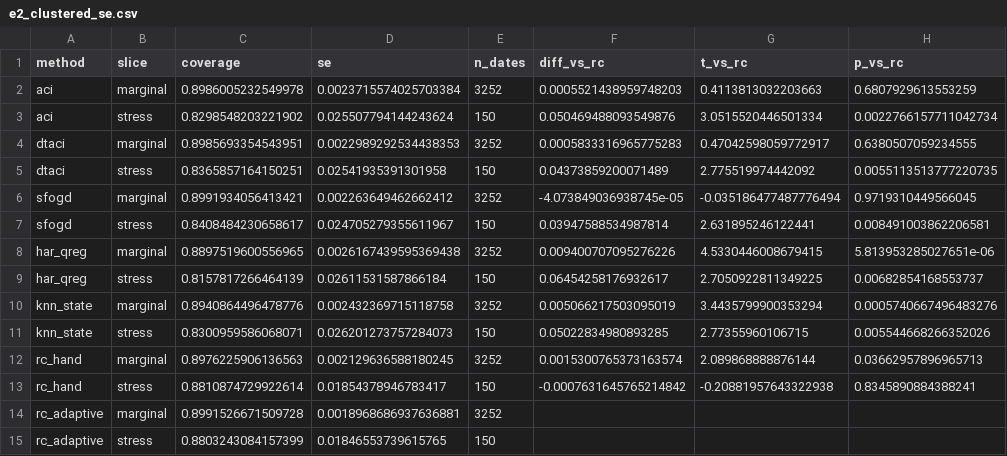
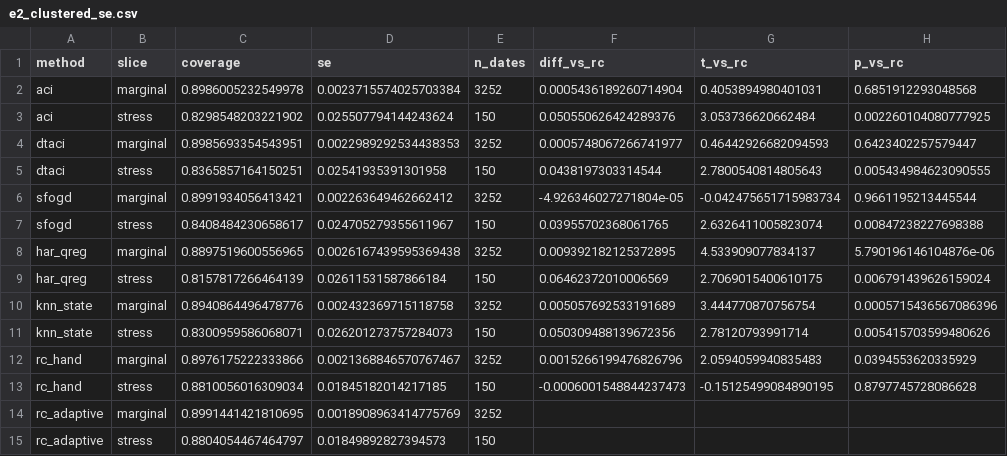
Before and after one commit to Shiv-aurora/ai-research, a CSV file: reports/e2_clustered_se.csv, drawn as a sheet.

```diff
--- a/reports/e2_clustered_se.csv
+++ b/reports/e2_clustered_se.csv
@@ -1,15 +1,15 @@
 method,slice,coverage,se,n_dates,diff_vs_rc,t_vs_rc,p_vs_rc
-aci,marginal,0.8986005232549978,0.0023715574025703384,3252,0.0005521438959748203,0.4113813032203663,0.6807929613553259
-aci,stress,0.8298548203221902,0.025507794144243624,150,0.050469488093549876,3.0515520446501334,0.0022766157711042734
-dtaci,marginal,0.8985693354543951,0.0022989292534438353,3252,0.0005833316965775283,0.47042598059772917,0.6380507059234555
-dtaci,stress,0.8365857164150251,0.02541935391301958,150,0.04373859200071489,2.775519974442092,0.0055113513777220735
-sfogd,marginal,0.8991934056413421,0.002263649462662412,3252,-4.073849036938745e-05,-0.035186477487776494,0.9719310449566045
-sfogd,stress,0.8408484230658617,0.024705279355611967,150,0.03947588534987814,2.631895246122441,0.008491003862206581
-har_qreg,marginal,0.8897519600556965,0.0026167439595369438,3252,0.009400707095276226,4.5330446008679415,5.813953285027651e-06
-har_qreg,stress,0.8157817266464139,0.02611531587866184,150,0.06454258176932617,2.7050922811349225,0.00682854168553737
-knn_state,marginal,0.8940864496478776,0.002432369715118758,3252,0.005066217503095019,3.4435799900353294,0.0005740667496483276
-knn_state,stress,0.8300959586068071,0.026201273757284073,150,0.05022834980893285,2.77355960106715,0.005544668266352026
-rc_hand,marginal,0.8976225906136563,0.002129636588180245,3252,0.0015300765373163574,2.089868888876144,0.03662957896965713
-rc_hand,stress,0.8810874729922614,0.01854378946783417,150,-0.0007631645765214842,-0.20881957643322938,0.8345890884388241
-rc_adaptive,marginal,0.8991526671509728,0.0018968686937636881,3252,,,
-rc_adaptive,stress,0.8803243084157399,0.01846553739615765,150,,,
+aci,marginal,0.8986005232549978,0.0023715574025703384,3252,0.0005436189260714904,0.4053894980401031,0.6851912293048568
+aci,stress,0.8298548203221902,0.025507794144243624,150,0.050550626424289376,3.053736620662484,0.002260104080777925
+dtaci,marginal,0.8985693354543951,0.0022989292534438353,3252,0.0005748067266741977,0.46442926682094593,0.6423402257579447
+dtaci,stress,0.8365857164150251,0.02541935391301958,150,0.0438197303314544,2.7800540814805643,0.005434984623090555
+sfogd,marginal,0.8991934056413421,0.002263649462662412,3252,-4.926346027271804e-05,-0.042475651715983734,0.9661195213445544
+sfogd,stress,0.8408484230658617,0.024705279355611967,150,0.03955702368061765,2.6326411005823074,0.00847238227698388
+har_qreg,marginal,0.8897519600556965,0.0026167439595369438,3252,0.009392182125372895,4.533909077834137,5.790196146104876e-06
+har_qreg,stress,0.8157817266464139,0.02611531587866184,150,0.06462372010006569,2.7069015400610175,0.006791439626159024
+knn_state,marginal,0.8940864496478776,0.002432369715118758,3252,0.005057692533191689,3.444770870756754,0.0005715436567086396
+knn_state,stress,0.8300959586068071,0.026201273757284073,150,0.050309488139672356,2.78120793991714,0.005415703599480626
+rc_hand,marginal,0.8976175222333866,0.0021368846570767467,3252,0.0015266199476826796,2.0594059940835483,0.0394553620335929
+rc_hand,stress,0.8810056016309034,0.01845182014217185,150,-0.0006001548844237473,-0.15125499084890195,0.8797745728086628
+rc_adaptive,marginal,0.8991441421810695,0.0018908963414775769,3252,,,
+rc_adaptive,stress,0.8804054467464797,0.01849892827394573,150,,,
```
Also changed, not shown: reports/e12_alpha_sweep.csv, reports/e2_full_mcs.csv, 37 other files.
